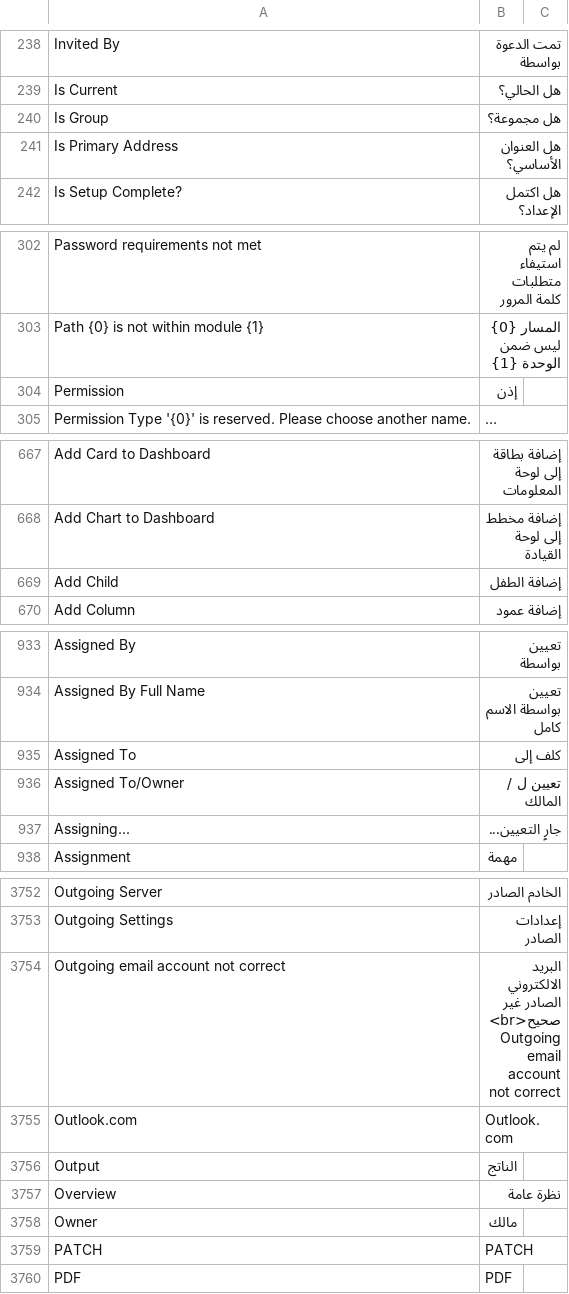
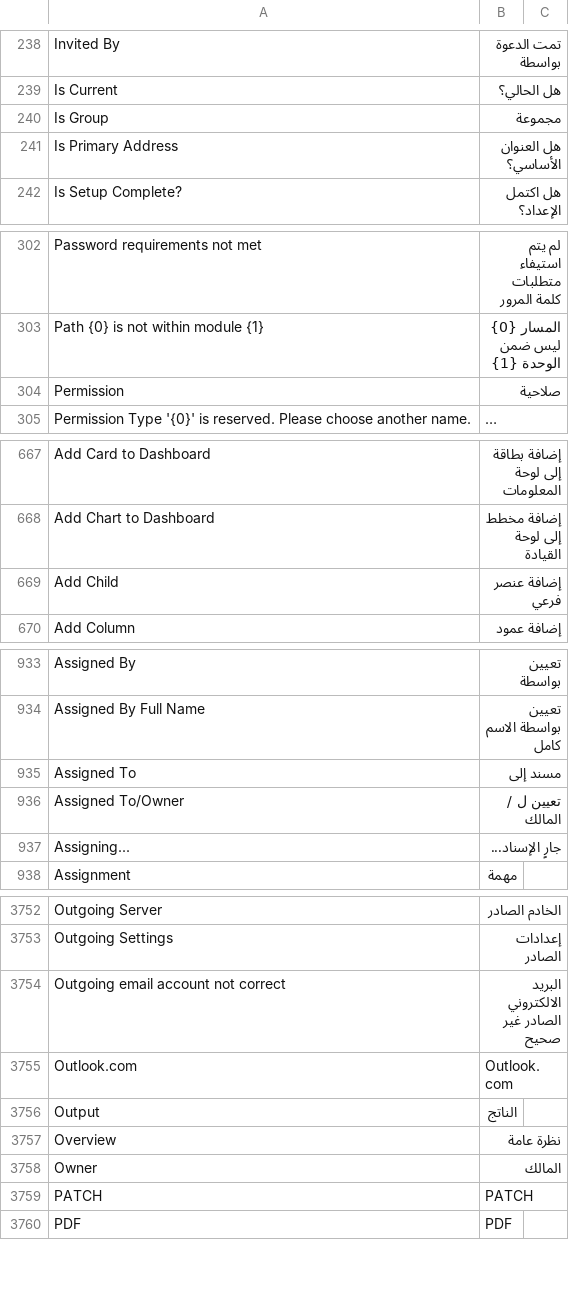
Before and after one commit to ahmed3ande/era-erpnext-arabic, a CSV file: arabic_translations/locale/other-apps/v15/frappe/frappe/translations/ar.csv, drawn as a sheet; only a part is shown, gaps mark what is left out; long unchanged cells end in …; the diff covers the shown part only; the diff names each change by its address in the sheet, - before the commit and + after, or states it on an @@ line.

```diff
--- a/arabic_translations/locale/other-apps/v15/frappe/frappe/translations/ar.csv
+++ b/arabic_translations/locale/other-apps/v15/frappe/frappe/translations/ar.csv
-B240: هل مجموعة؟
+B240: مجموعة
-B304: إذن
+B304: صلاحية
-B669: إضافة الطفل
+B669: إضافة عنصر فرعي
-B935: كلف إلى
+B935: مسند إلى
-B937: جارٍ التعيين...
+B937: جارٍ الإسناد...
-B3754: …الصادر غير صحيح<br>Outgoing email account not correct
+B3754: …الصادر غير صحيح
-B3758: مالك
+B3758: المالك
```
Also changed, not shown: 43 edited cells elsewhere in this file, arabic_translations/locale/other-apps/v15/erpnext/erpnext/translations/ar.csv, arabic_translations/locale/other-apps/v15/hrms/hrms/translations/ar.csv, 20 other files.
